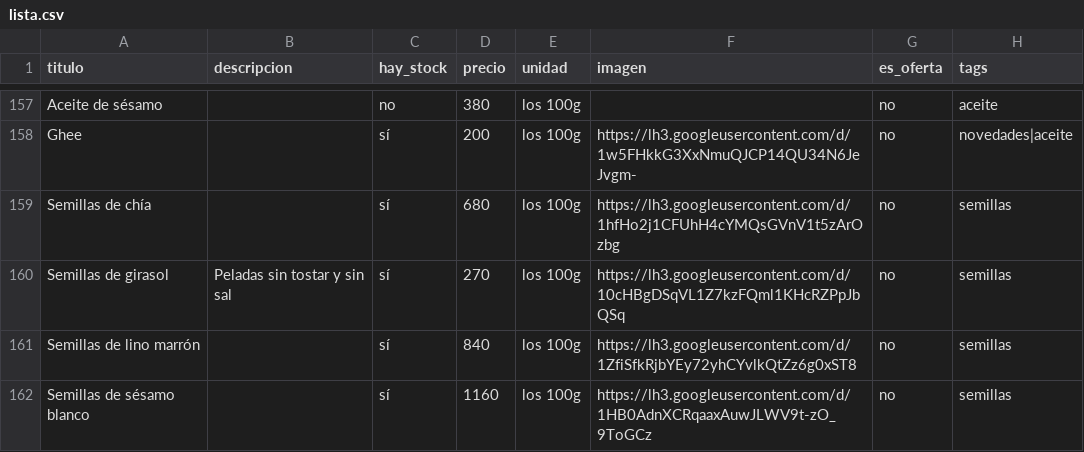
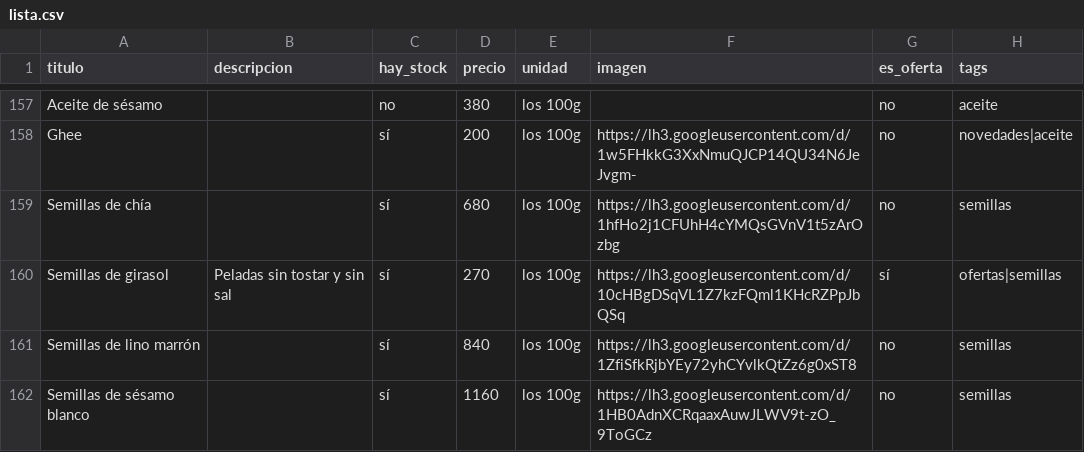
Before and after one commit to dietetica/productos, a CSV file: lista.csv, drawn as a sheet; only a part is shown, gaps mark what is left out.

Commit message:
Actualización automática de productos

```diff
--- a/lista.csv
+++ b/lista.csv
@@ -159,3 +159,3 @@ Ghee,,sí,200,los 100g,https://lh3.googleusercontent.com/d/1w5FHkkG3XxNmuQJCP14Q
 Semillas de chía,,sí,680,los 100g,https://lh3.googleusercontent.com/d/1hfHo2j1CFUhH4cYMQsGVnV1t5zArOzbg,no,semillas
-Semillas de girasol,Peladas sin tostar y sin sal,sí,270,los 100g,https://lh3.googleusercontent.com/d/10cHBgDSqVL1Z7kzFQml1KHcRZPpJbQSq,no,semillas
+Semillas de girasol,Peladas sin tostar y sin sal,sí,270,los 100g,https://lh3.googleusercontent.com/d/10cHBgDSqVL1Z7kzFQml1KHcRZPpJbQSq,sí,ofertas|semillas
 Semillas de lino marrón,,sí,840,los 100g,https://lh3.googleusercontent.com/d/1ZfiSfkRjbYEy72yhCYvlkQtZz6g0xST8,no,semillas
```
